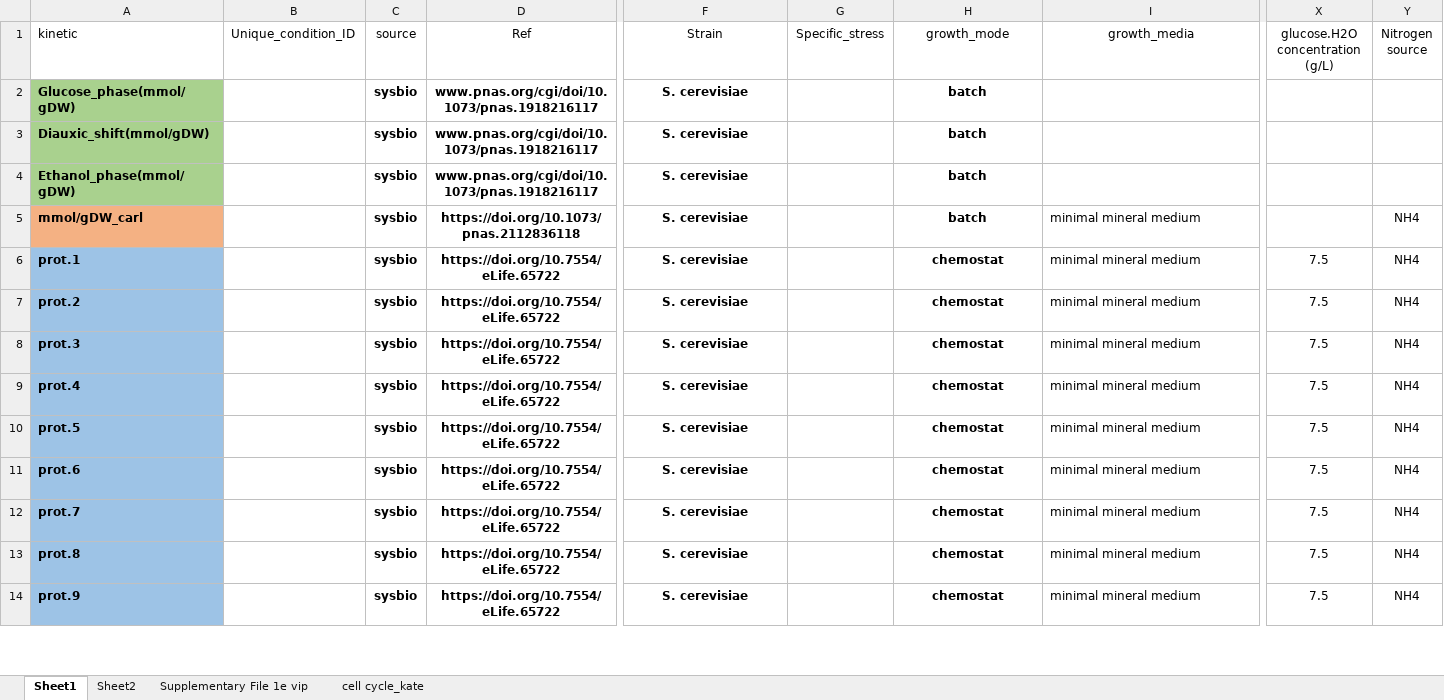
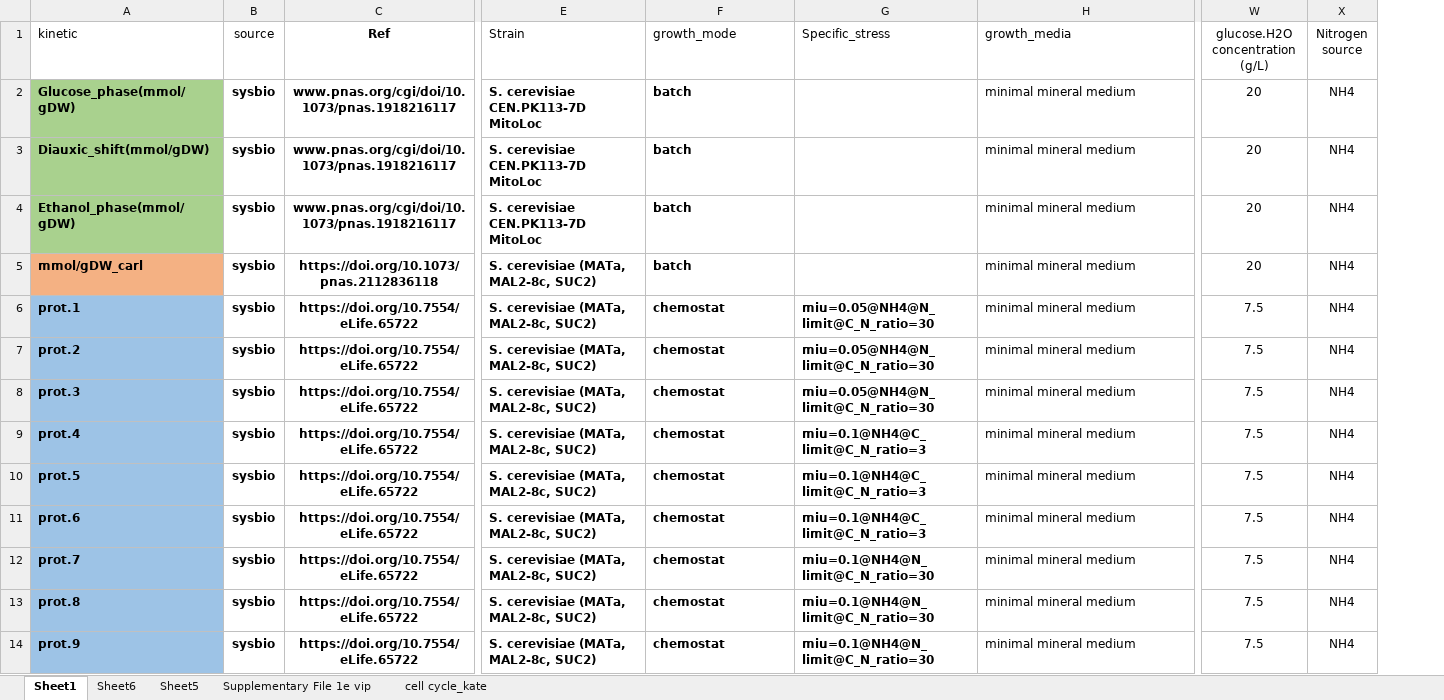
Before and after one commit to hongzhonglu/large_scale_yeast_proteomics_analysis, an Excel workbook: data/proteomics/physiology_collection.xlsx, sheet Sheet1, drawn as a sheet; only a part is shown, gaps mark what is left out; values as stored, in another font and other column widths than the file's, no borders; removed rows and columns are numbered as before the commit, all else as after; the diff covers the shown part only; the diff names each change by its address in the sheet, - before the commit and + after, or states it on an @@ line.

```diff
--- a/data/proteomics/physiology_collection.xlsx (sheet Sheet1)
+++ b/data/proteomics/physiology_collection.xlsx (sheet Sheet1)
-sheet tab: Sheet2
+sheet tab: Sheet6
+sheet tab: Sheet5
-column B (Unique_condition_ID), empty
-column G (Specific_stress), empty
+column G (Specific_stress), rows 6-14: miu=0.05@NH4@N_limit@C_N_ratio=30 | miu=0.05@NH4@N_limit@C_N_ratio=30 | miu=0.05@NH4@N_limit@C_N_ratio=30 | miu=0.1@NH4@C_limit@C_N_ratio=3 | miu=0.1@NH4@C_limit@C_N_ratio=3 | miu=0.1@NH4@C_limit@C_N_ratio=3 | miu=0.1@NH4@N_limit@C_N_ratio=30 | miu=0.1@NH4@N_limit@C_N_ratio=30 | miu=0.1@NH4@N_limit@C_N_ratio=30
-C1 bold: off
+C1 bold: on
-E1:E14 alignment: center
+E1:E14 alignment: left
-F1:F14 alignment: center
+F1:F14 alignment: left
-H1 alignment: center
+H1 alignment: left
-E2:E4 (Strain): S. cerevisiae
+E2:E4 (Strain): S. cerevisiae CEN.PK113-7D MitoLoc
-H2:H4 (growth_media): (empty)
+H2:H4 (growth_media): minimal mineral medium
-W2:W5 (glucose.H2O concentration (g/L)): (empty)
+W2:W5 (glucose.H2O concentration (g/L)): 20
-X2:X4 (Nitrogen source): (empty)
+X2:X4 (Nitrogen source): NH4
-E5:E14 (Strain): S. cerevisiae
+E5:E14 (Strain): S. cerevisiae (MATa, MAL2-8c, SUC2)
```
Also changed, not shown: 180 edited cells and cell formats elsewhere in this sheet, sheet Supplementary File 1e vip, sheet cell cycle_kate.
